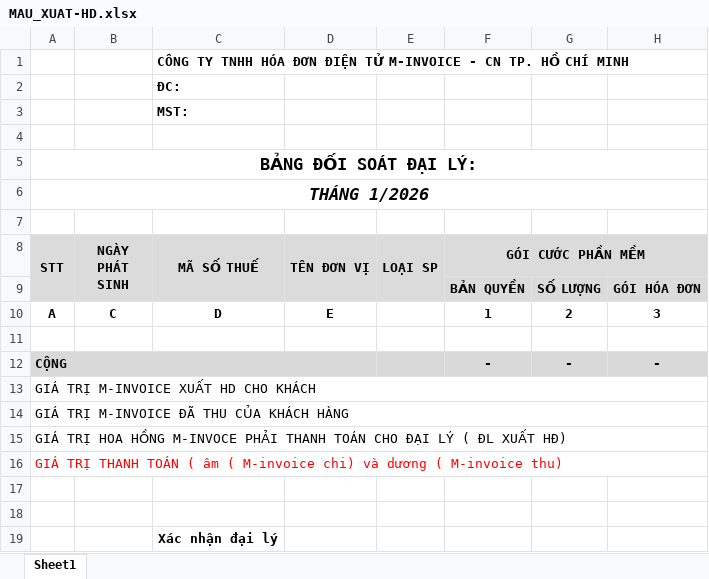
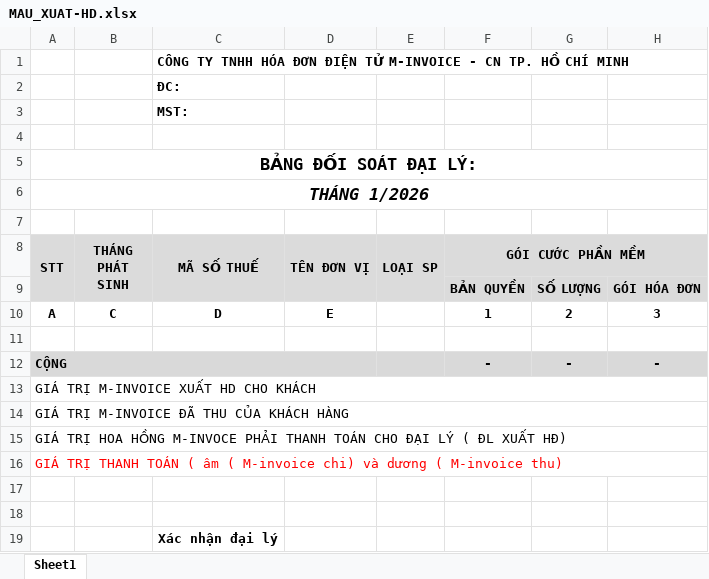
Before and after one commit to lephucpinky/TOOL_EXCEL, an Excel workbook: public/templates/MAU_XUAT-HD.xlsx, sheet Sheet1, drawn as a sheet; only a part is shown; values as stored, in another font and other column widths than the file's, no borders; charts and pictures and conditional formats not drawn; the diff names each change by its address in the sheet, - before the commit and + after, or states it on an @@ line.

```diff
--- a/public/templates/MAU_XUAT-HD.xlsx (sheet Sheet1)
+++ b/public/templates/MAU_XUAT-HD.xlsx (sheet Sheet1)
-B8: NGÀY PHÁT SINH
+B8: THÁNG PHÁT SINH
```
Also changed, not shown: public/templates/mau-chi-hoa-hong-text.xlsx, 7 other files.
